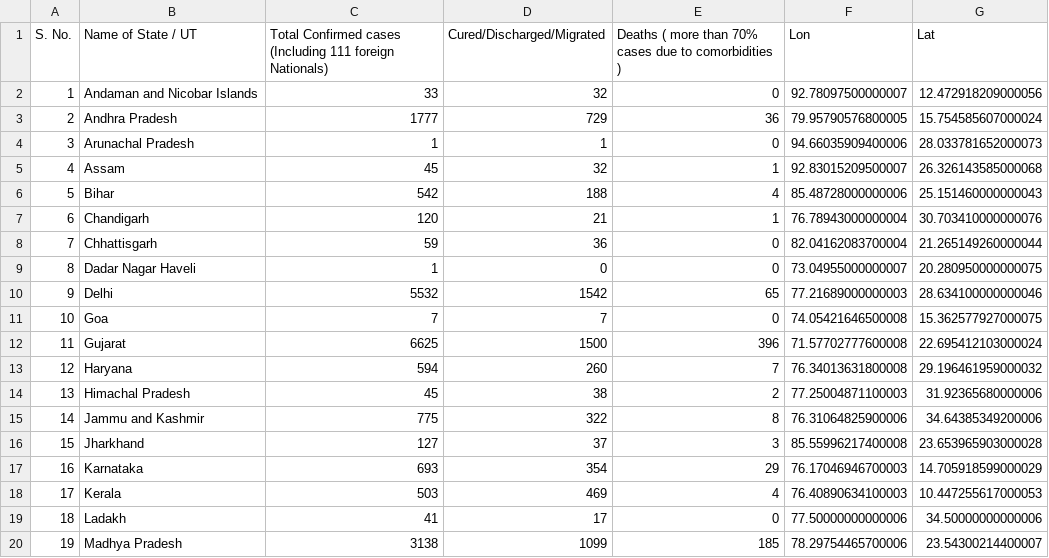
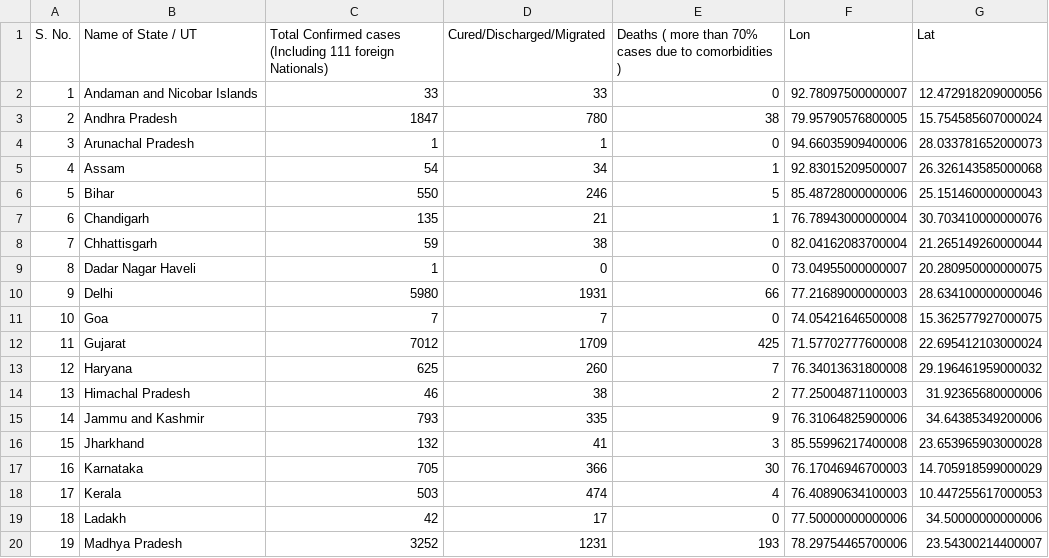
Before and after one commit to armsp/covid19.in, a CSV file: datasets/statewise_distribution/2020-05-08.csv, drawn as a sheet; only a part is shown; the diff covers the shown part only.

```diff
--- a/datasets/statewise_distribution/2020-05-08.csv
+++ b/datasets/statewise_distribution/2020-05-08.csv
@@ -1,20 +1,20 @@
 S. No.,Name of State / UT,Total Confirmed cases (Including 111 foreign Nationals),Cured/Discharged/Migrated,Deaths ( more than 70% cases due to comorbidities ),Lon,Lat
-1,Andaman and Nicobar Islands,33,32,0,92.78097500000007,12.472918209000056
-2,Andhra Pradesh,1777,729,36,79.95790576800005,15.754585607000024
+1,Andaman and Nicobar Islands,33,33,0,92.78097500000007,12.472918209000056
+2,Andhra Pradesh,1847,780,38,79.95790576800005,15.754585607000024
 3,Arunachal Pradesh,1,1,0,94.66035909400006,28.033781652000073
-4,Assam,45,32,1,92.83015209500007,26.326143585000068
-5,Bihar,542,188,4,85.48728000000006,25.151460000000043
-6,Chandigarh,120,21,1,76.78943000000004,30.703410000000076
-7,Chhattisgarh,59,36,0,82.04162083700004,21.265149260000044
+4,Assam,54,34,1,92.83015209500007,26.326143585000068
+5,Bihar,550,246,5,85.48728000000006,25.151460000000043
+6,Chandigarh,135,21,1,76.78943000000004,30.703410000000076
+7,Chhattisgarh,59,38,0,82.04162083700004,21.265149260000044
 8,Dadar Nagar Haveli,1,0,0,73.04955000000007,20.280950000000075
-9,Delhi,5532,1542,65,77.21689000000003,28.634100000000046
+9,Delhi,5980,1931,66,77.21689000000003,28.634100000000046
 10,Goa,7,7,0,74.05421646500008,15.362577927000075
-11,Gujarat,6625,1500,396,71.57702777600008,22.695412103000024
-12,Haryana,594,260,7,76.34013631800008,29.196461959000032
-13,Himachal Pradesh,45,38,2,77.25004871100003,31.92365680000006
-14,Jammu and Kashmir,775,322,8,76.31064825900006,34.64385349200006
-15,Jharkhand,127,37,3,85.55996217400008,23.653965903000028
-16,Karnataka,693,354,29,76.17046946700003,14.705918599000029
-17,Kerala,503,469,4,76.40890634100003,10.447255617000053
-18,Ladakh,41,17,0,77.50000000000006,34.50000000000006
-19,Madhya Pradesh,3138,1099,185,78.29754465700006,23.54300214400007
+11,Gujarat,7012,1709,425,71.57702777600008,22.695412103000024
+12,Haryana,625,260,7,76.34013631800008,29.196461959000032
+13,Himachal Pradesh,46,38,2,77.25004871100003,31.92365680000006
+14,Jammu and Kashmir,793,335,9,76.31064825900006,34.64385349200006
+15,Jharkhand,132,41,3,85.55996217400008,23.653965903000028
+16,Karnataka,705,366,30,76.17046946700003,14.705918599000029
+17,Kerala,503,474,4,76.40890634100003,10.447255617000053
+18,Ladakh,42,17,0,77.50000000000006,34.50000000000006
+19,Madhya Pradesh,3252,1231,193,78.29754465700006,23.54300214400007
```
Also changed, not shown: 21 edited cells elsewhere in this file, datasets/timeseries_records/cases_deaths_recoveries_timeseries.csv, 3 other files.
